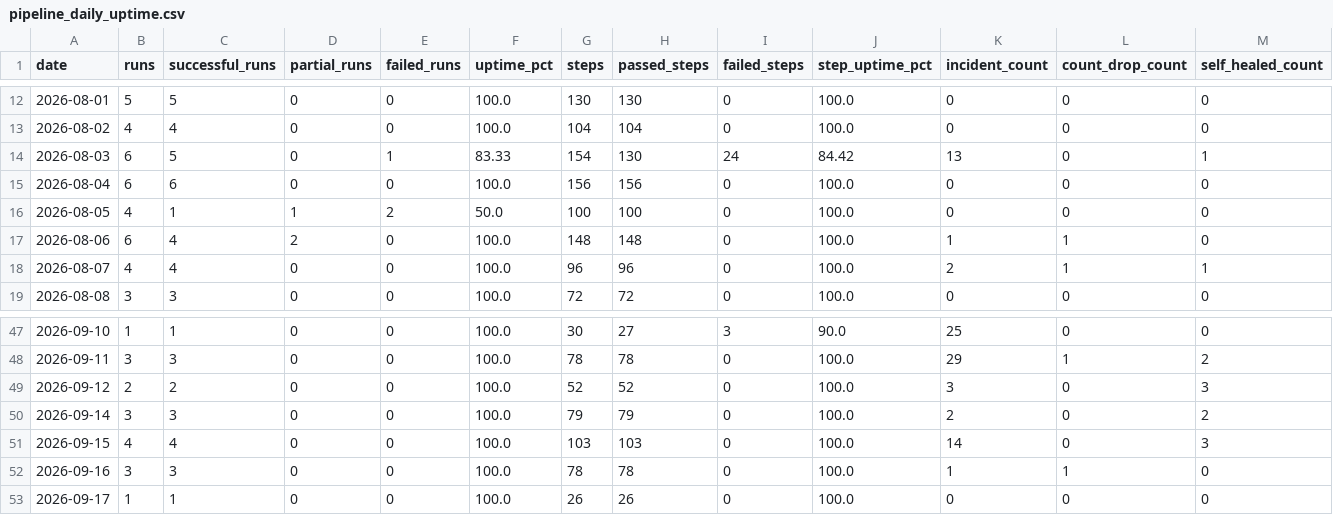
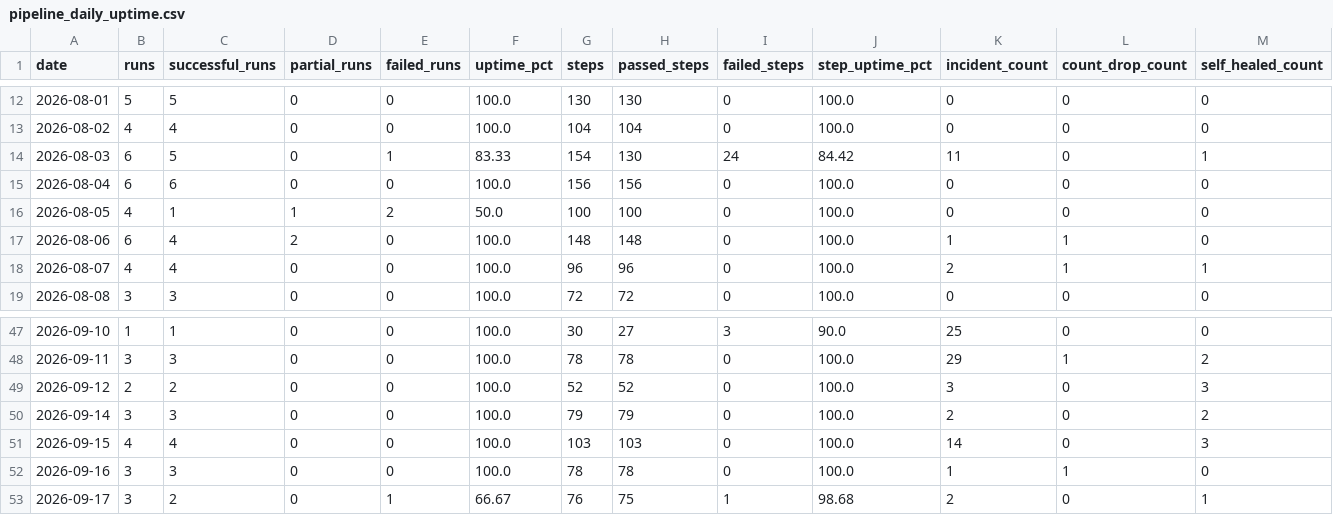
Before and after one commit to MikeWooCerna/Pac-Biz, a CSV file: pipeline_daily_uptime.csv, drawn as a sheet; only a part is shown, gaps mark what is left out; the diff names each change by its address in the sheet, - before the commit and + after, or states it on an @@ line.

Commit message:
Guardian: refresh pipeline monitor

```diff
--- a/pipeline_daily_uptime.csv
+++ b/pipeline_daily_uptime.csv
-K14 (incident_count): 13
+K14 (incident_count): 11
-B53 (runs): 1
+B53 (runs): 3
-C53 (successful_runs): 1
+C53 (successful_runs): 2
-E53 (failed_runs): 0
+E53 (failed_runs): 1
-F53 (uptime_pct): 100.0
+F53 (uptime_pct): 66.67
-G53 (steps): 26
+G53 (steps): 76
-H53 (passed_steps): 26
+H53 (passed_steps): 75
-I53 (failed_steps): 0
+I53 (failed_steps): 1
-J53 (step_uptime_pct): 100.0
+J53 (step_uptime_pct): 98.68
-K53 (incident_count): 0
+K53 (incident_count): 2
-M53 (self_healed_count): 0
+M53 (self_healed_count): 1
```
Also changed, not shown: 3 other files.
